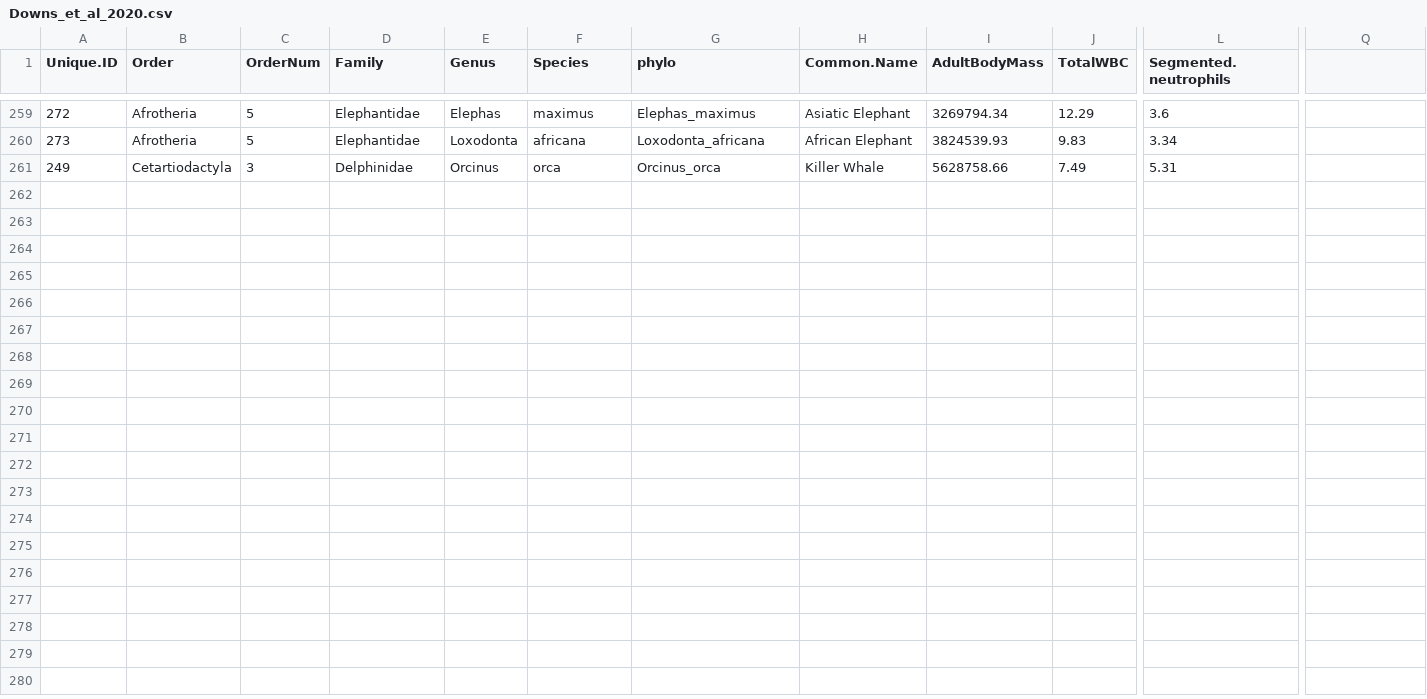
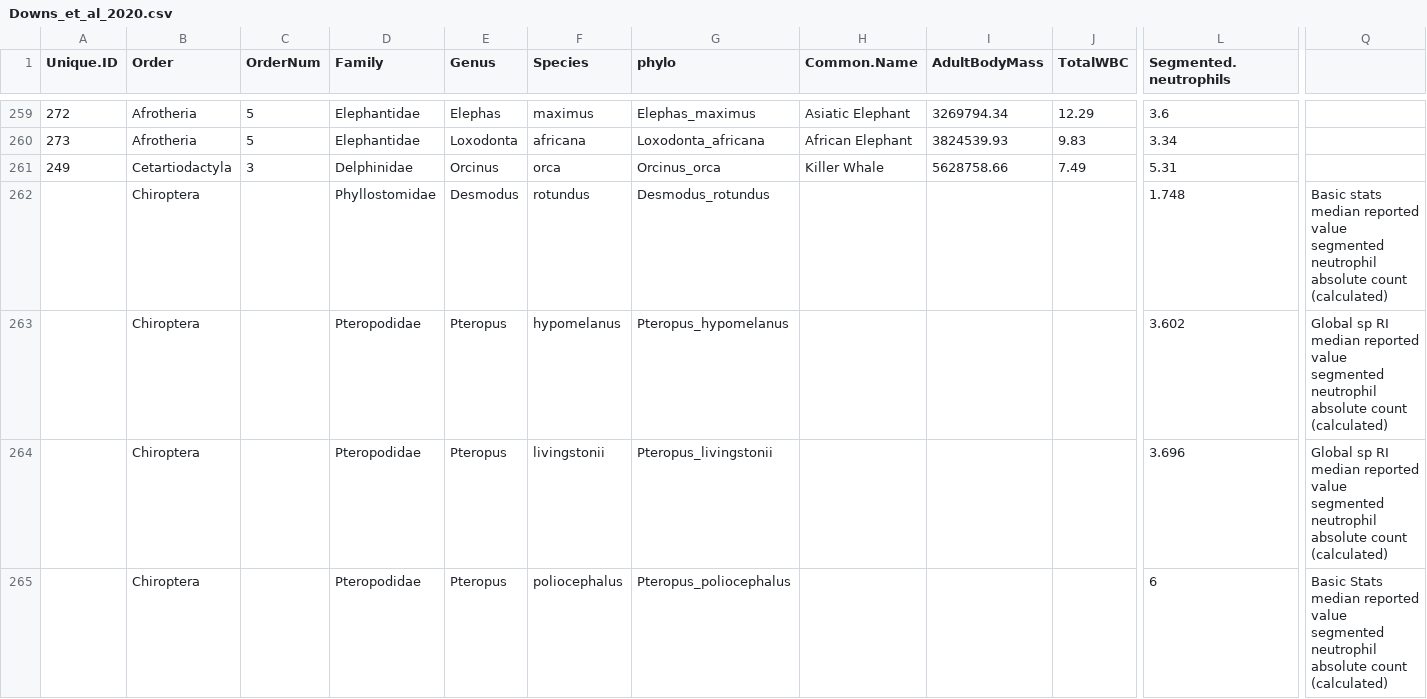
Before and after one commit to brooklabteam/spillover-virulence, a CSV file: figure-3/Downs_et_al_2020.csv, drawn as a sheet; only a part is shown, gaps mark what is left out; rows hold the shown columns only; the diff covers the shown part only; the diff names each change by its address in the sheet, - before the commit and + after, or states it on an @@ line.

```diff
--- a/figure-3/Downs_et_al_2020.csv
+++ b/figure-3/Downs_et_al_2020.csv
+row 262:  | Chiroptera |  | Phyllostomidae | Desmodus | rotundus | Desmodus_rotundus |  |  |  | 1.748 | Basic stats median reported value segmented neutrophil absolute count (calculated)
+row 263:  | Chiroptera |  | Pteropodidae | Pteropus | hypomelanus | Pteropus_hypomelanus |  |  |  | 3.602 | Global sp RI median reported value segmented neutrophil absolute count (calculated)
+row 264:  | Chiroptera |  | Pteropodidae | Pteropus | livingstonii | Pteropus_livingstonii |  |  |  | 3.696 | Global sp RI median reported value segmented neutrophil absolute count (calculated)
+row 265:  | Chiroptera |  | Pteropodidae | Pteropus | poliocephalus | Pteropus_poliocephalus |  |  |  | 6 | Basic Stats median reported value segmented neutrophil absolute count (calculated)
```
Also changed, not shown: 4 added rows and 7 edited cells elsewhere in this file, phylo-tree/Timetree_ReservoirMapping.csv, 2 other files.
